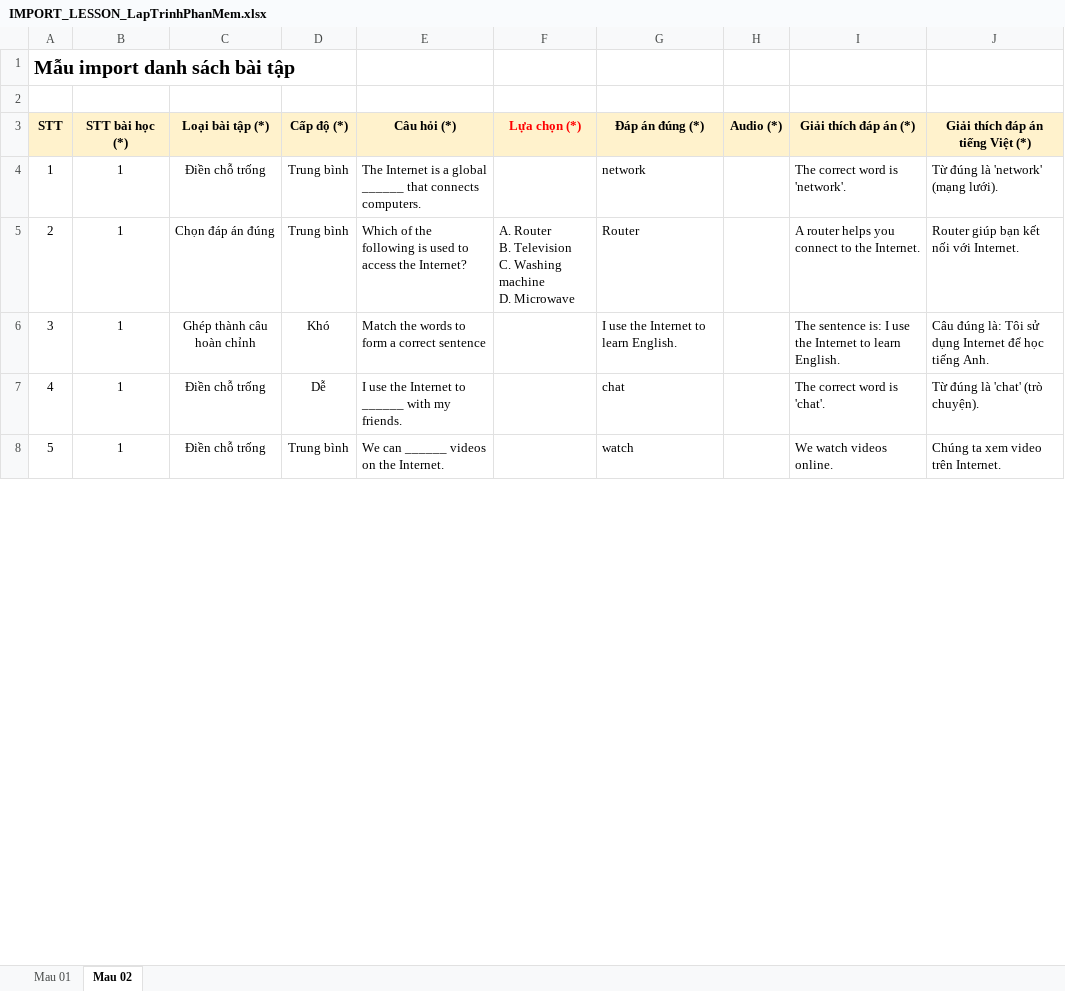
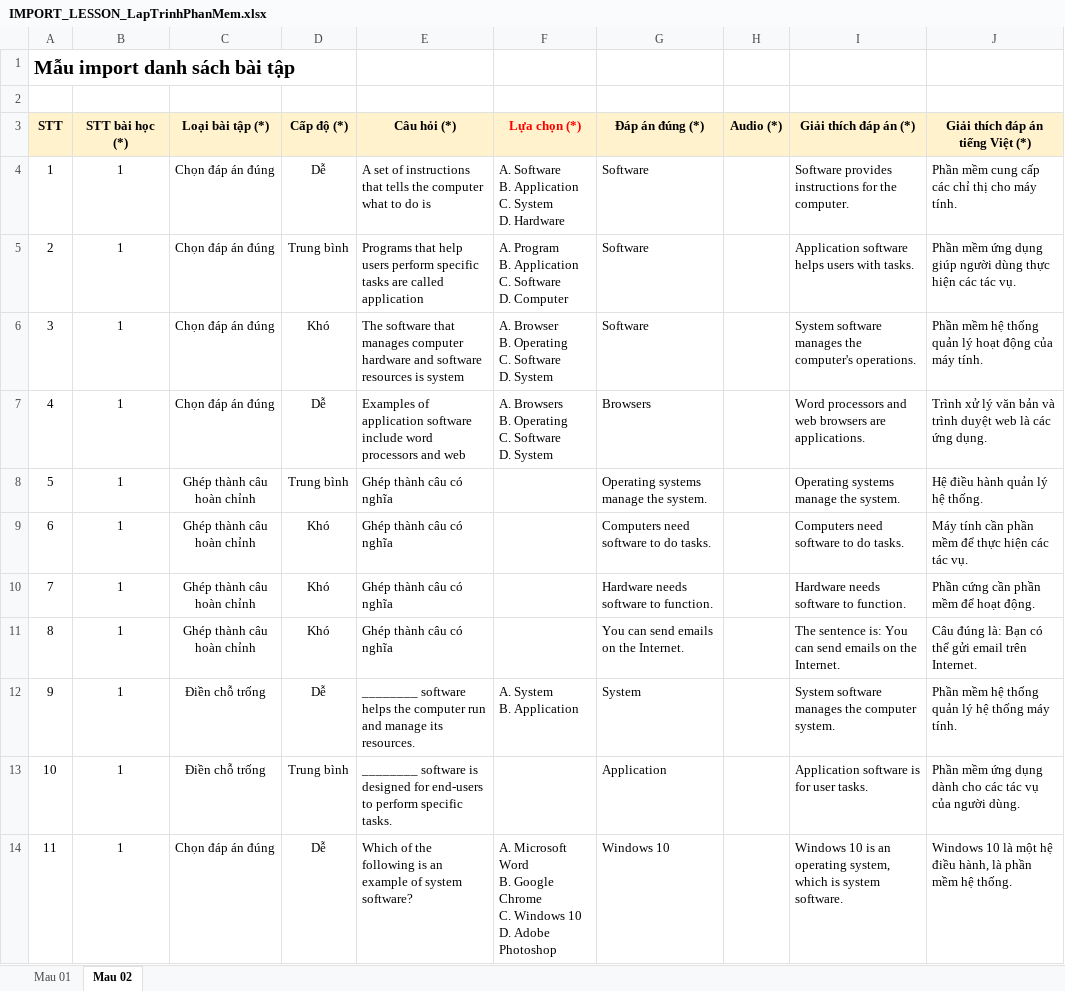
Before and after one commit to ParkSeoHai/GoatEnglishFE, an Excel workbook: src/data/IMPORT_LESSON_LapTrinhPhanMem.xlsx, sheet Mau 02, drawn as a sheet; only a part is shown; values as stored, in another font and other column widths than the file's, no borders; removed rows and columns are numbered as before the commit, all else as after; ↵ is a line break in a cell; the diff covers the shown part only; the diff names each change by its address in the sheet, - before the commit and + after, or states it on an @@ line.

```diff
--- a/src/data/IMPORT_LESSON_LapTrinhPhanMem.xlsx (sheet Mau 02)
+++ b/src/data/IMPORT_LESSON_LapTrinhPhanMem.xlsx (sheet Mau 02)
-row 4: 1 | 1 | Điền chỗ trống | Trung bình | The Internet is a global ______ that connects computers. |  | network |  | The correct word is 'network'. | Từ đúng là 'network' (mạng lưới).
+row 4: 1 | 1 | Chọn đáp án đúng | Dễ | A set of instructions that tells the computer what to do is | A. Software ↵ B. Application ↵ C. System ↵ D. Hardware | Software |  | Software provides instructions for the computer. | Phần mềm cung cấp các chỉ thị cho máy tính.
-E5 (Câu hỏi (*)): Which of the following is used to access the Internet?
+E5 (Câu hỏi (*)): Programs that help users perform specific tasks are called application
-F5 (Lựa chọn (*)): A. Router ↵ B. Television ↵ C. Washing machine ↵ D. Microwave
+F5 (Lựa chọn (*)): A. Program ↵ B. Application ↵ C. Software ↵ D. Computer
-G5 (Đáp án đúng (*)): Router
+G5 (Đáp án đúng (*)): Software
-I5 (Giải thích đáp án (*)): A router helps you connect to the Internet.
+I5 (Giải thích đáp án (*)): Application software helps users with tasks.
-J5 (Giải thích đáp án tiếng Việt (*)): Router giúp bạn kết nối với Internet.
+J5 (Giải thích đáp án tiếng Việt (*)): Phần mềm ứng dụng giúp người dùng thực hiện các tác vụ.
+row 6: 3 | 1 | Chọn đáp án đúng | Khó | The software that manages computer hardware and software resources is system | A. Browser ↵ B. Operating ↵ C. Software ↵ D. System | Software |  | System software manages the computer's operations. | Phần mềm hệ thống quản lý hoạt động của máy tính.
+row 7: 4 | 1 | Chọn đáp án đúng | Dễ | Examples of application software include word processors and web | A. Browsers ↵ B. Operating ↵ C. Software ↵ D. System | Browsers |  | Word processors and web browsers are applications. | Trình xử lý văn bản và trình duyệt web là các ứng dụng.
+row 8: 5 | 1 | Ghép thành câu hoàn chỉnh | Trung bình | Ghép thành câu có nghĩa |  | Operating systems manage the system. |  | Operating systems manage the system. | Hệ điều hành quản lý hệ thống.
+row 9: 6 | 1 | Ghép thành câu hoàn chỉnh | Khó | Ghép thành câu có nghĩa |  | Computers need software to do tasks. |  | Computers need software to do tasks. | Máy tính cần phần mềm để thực hiện các tác vụ.
+row 10: 7 | 1 | Ghép thành câu hoàn chỉnh | Khó | Ghép thành câu có nghĩa |  | Hardware needs software to function. |  | Hardware needs software to function. | Phần cứng cần phần mềm để hoạt động.
@@ column A (STT) renumbered between rows 11 and 55 @@
-E11 (Câu hỏi (*)): Match the words to form a correct sentence
+E11 (Câu hỏi (*)): Ghép thành câu có nghĩa
-G11 (Đáp án đúng (*)): I use the Internet to learn English.
+G11 (Đáp án đúng (*)): You can send emails on the Internet.
-I11 (Giải thích đáp án (*)): …sentence is: I use the Internet to learn English.
+I11 (Giải thích đáp án (*)): …sentence is: You can send emails on the Internet.
-J11 (Giải thích đáp án tiếng Việt (*)): …đúng là: Tôi sử dụng Internet để học tiếng Anh.
+J11 (Giải thích đáp án tiếng Việt (*)): …đúng là: Bạn có thể gửi email trên Internet.
-E12 (Câu hỏi (*)): I use the Internet to ______ with my friends.
+E12 (Câu hỏi (*)): ________ software helps the computer run and manage its resources.
-F12 (Lựa chọn (*)): (empty)
+F12 (Lựa chọn (*)): A. System ↵ B. Application
-G12 (Đáp án đúng (*)): chat
+G12 (Đáp án đúng (*)): System
-I12 (Giải thích đáp án (*)): The correct word is 'chat'.
+I12 (Giải thích đáp án (*)): System software manages the computer system.
-J12 (Giải thích đáp án tiếng Việt (*)): Từ đúng là 'chat' (trò chuyện).
+J12 (Giải thích đáp án tiếng Việt (*)): Phần mềm hệ thống quản lý hệ thống máy tính.
-E13 (Câu hỏi (*)): We can ______ videos on the Internet.
+E13 (Câu hỏi (*)): ________ software is designed for end-users to perform specific tasks.
-G13 (Đáp án đúng (*)): watch
+G13 (Đáp án đúng (*)): Application
-I13 (Giải thích đáp án (*)): We watch videos online.
+I13 (Giải thích đáp án (*)): Application software is for user tasks.
-J13 (Giải thích đáp án tiếng Việt (*)): Chúng ta xem video trên Internet.
+J13 (Giải thích đáp án tiếng Việt (*)): Phần mềm ứng dụng dành cho các tác vụ của người dùng.
+row 14: 11 | 1 | Chọn đáp án đúng | Dễ | Which of the following is an example of system software? | A. Microsoft Word ↵ B. Google Chrome ↵ C. Windows 10 ↵ D. Adobe Photoshop | Windows 10 |  | Windows 10 is an operating system, which is system software. | Windows 10 là một hệ điều hành, là phần mềm hệ thống.
```
Also changed, not shown: 198 added rows, 1 removed row and 61 edited cells elsewhere in this sheet, src/data/IMPORT_LESSON_PhatTrienWeb.xlsx, 20 other files.
